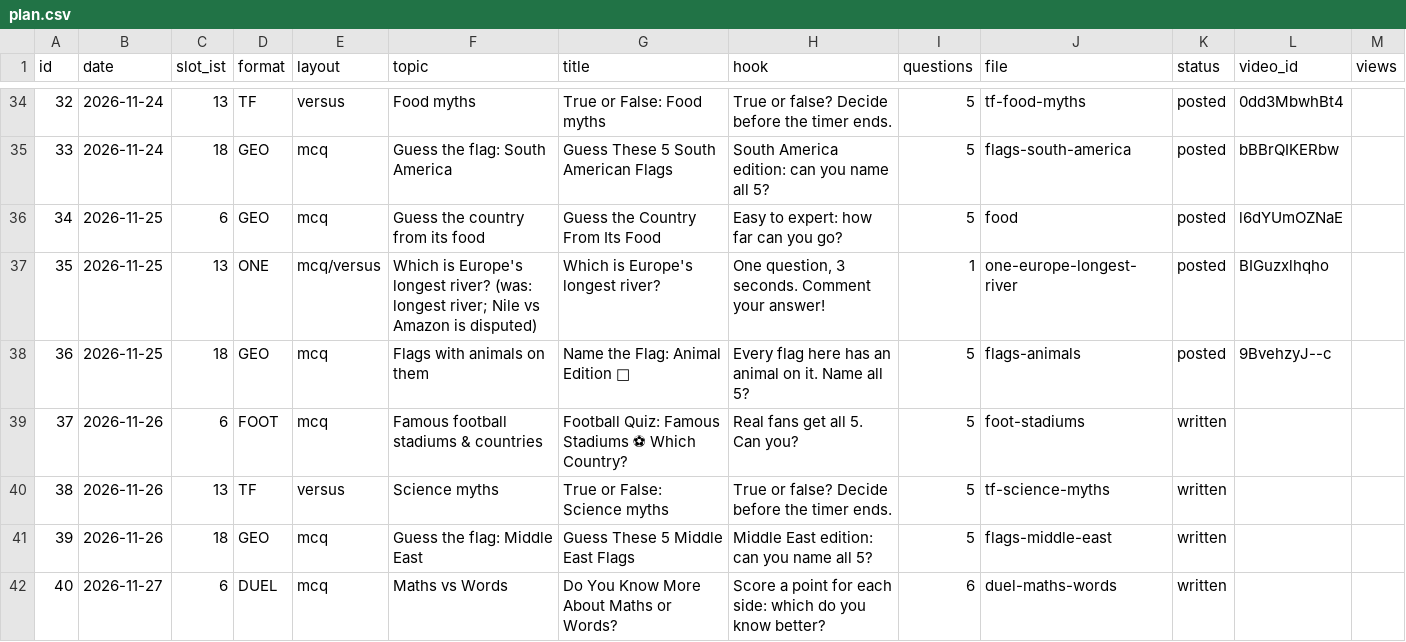
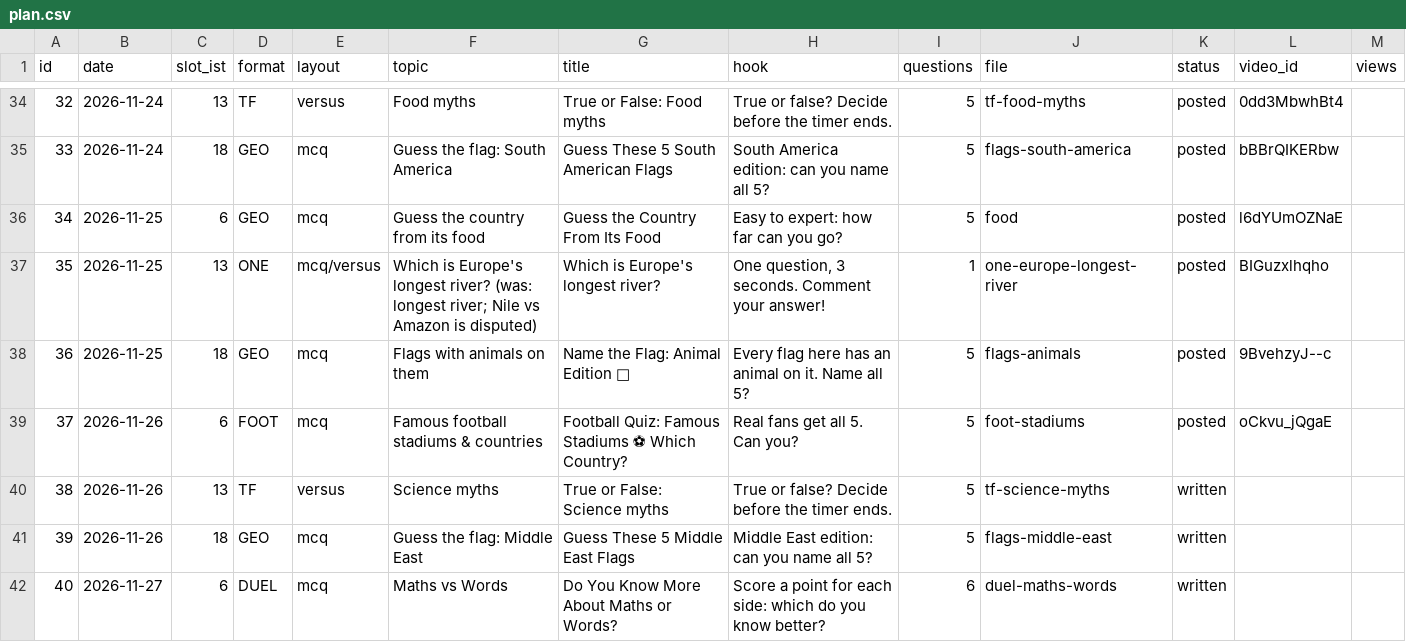
Before and after one commit to JagadeeswarP/quiz-shorts, a CSV file: plan.csv, drawn as a sheet; only a part is shown, gaps mark what is left out.

```diff
--- a/plan.csv
+++ b/plan.csv
@@ -38,3 +38,3 @@ id,date,slot_ist,format,layout,topic,title,hook,questions,file,status,video_id,v
 36,2026-11-25,18,GEO,mcq,Flags with animals on them,Name the Flag: Animal Edition 🦅,Every flag here has an animal on it. Name all 5?,5,flags-animals,posted,9BvehzyJ--c,
-37,2026-11-26,6,FOOT,mcq,Famous football stadiums & countries,Football Quiz: Famous Stadiums ⚽ Which Country?,Real fans get all 5. Can you?,5,foot-stadiums,written,,
+37,2026-11-26,6,FOOT,mcq,Famous football stadiums & countries,Football Quiz: Famous Stadiums ⚽ Which Country?,Real fans get all 5. Can you?,5,foot-stadiums,posted,oCkvu_jQgaE,
 38,2026-11-26,13,TF,versus,Science myths,True or False: Science myths,True or false? Decide before the timer ends.,5,tf-science-myths,written,,
```
Also changed, not shown: 2 other files.
